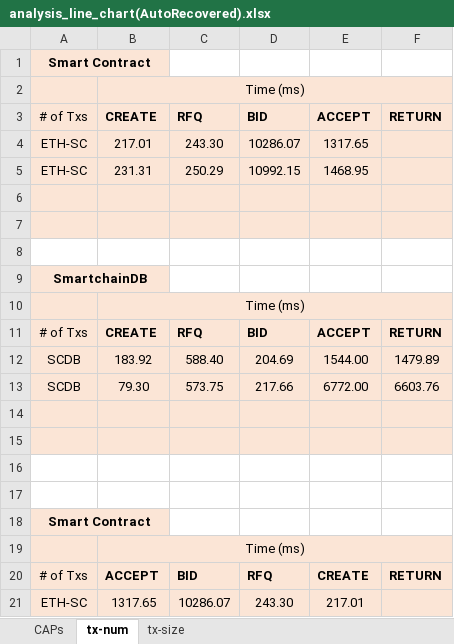
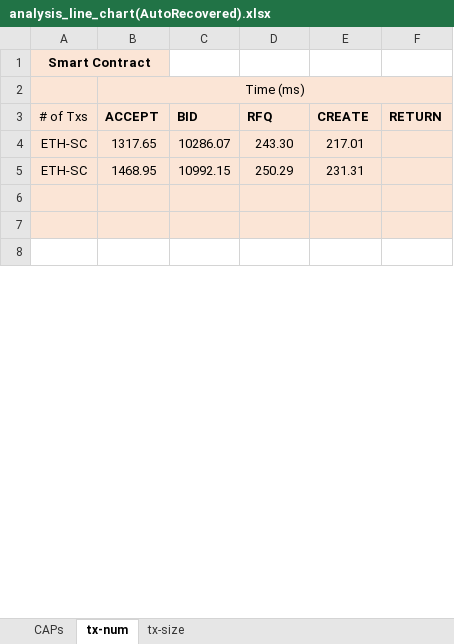
Before and after one commit to korchiev/smartchaindb-experiments, an Excel workbook: analysis_line_chart(AutoRecovered).xlsx, sheet tx-num, drawn as a sheet; only a part is shown; the shorter side is filled out with more unchanged rows; values as stored, in another font and other column widths than the file's, no borders; charts and pictures not drawn; the diff names each change by its address in the sheet, - before the commit and + after, or states it on an @@ line.

Commit message:
analysis_li_chart modified

```diff
--- a/analysis_line_chart(AutoRecovered).xlsx (sheet tx-num)
+++ b/analysis_line_chart(AutoRecovered).xlsx (sheet tx-num)
-row 3: # of Txs | CREATE | RFQ | BID | ACCEPT | RETURN
-row 4: ETH-SC | 217.01 | 243.30 | 10286.07 | 1317.65
-row 5: ETH-SC | 231.31 | 250.29 | 10992.15 | 1468.95
-row 6: (empty)
-row 7: (empty)
-row 8: (empty)
-row 9: SmartchainDB
-row 10:  | Time (ms)
-row 11: # of Txs | CREATE | RFQ | BID | ACCEPT | RETURN
-row 12: SCDB | 183.92 | 588.40 | 204.69 | 1544.00 | 1479.89
-row 13: SCDB | 79.30 | 573.75 | 217.66 | 6772.00 | 6603.76
-row 14: (empty)
-row 15: (empty)
-row 16: (empty)
-row 17: (empty)
-row 18: Smart Contract
-row 19:  | Time (ms)
```
Also changed, not shown: charts or pictures.
